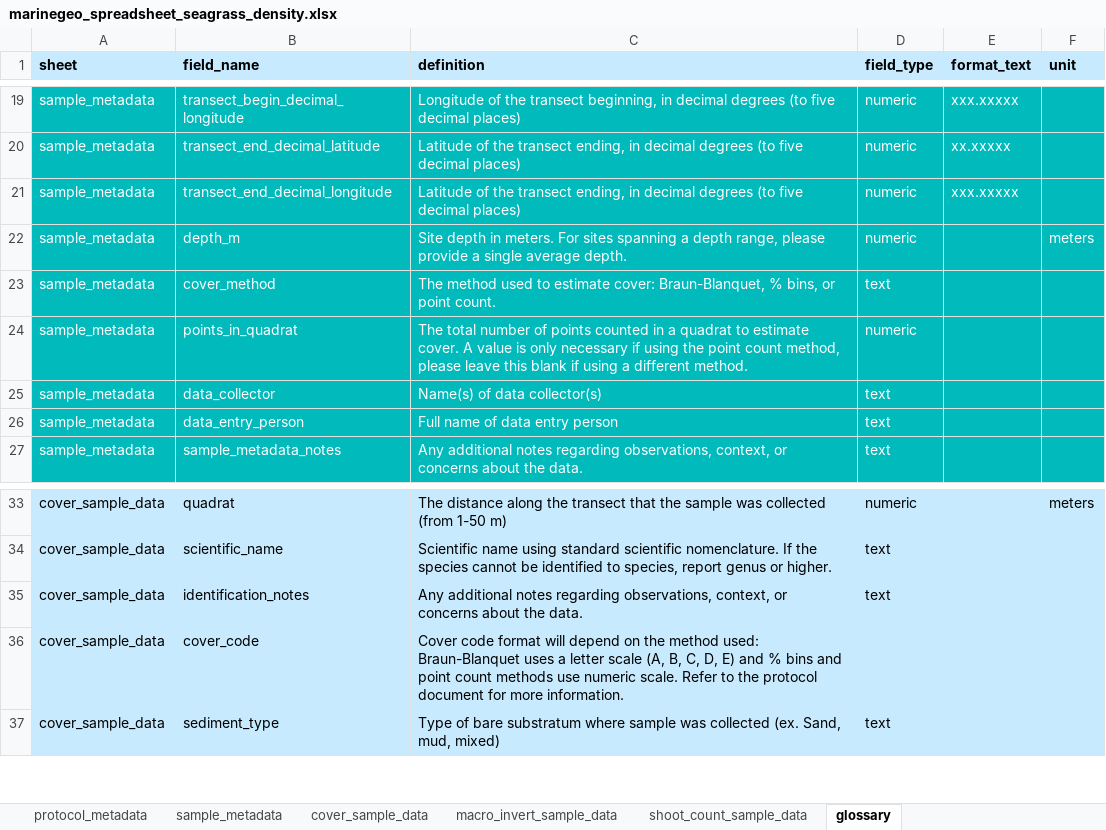
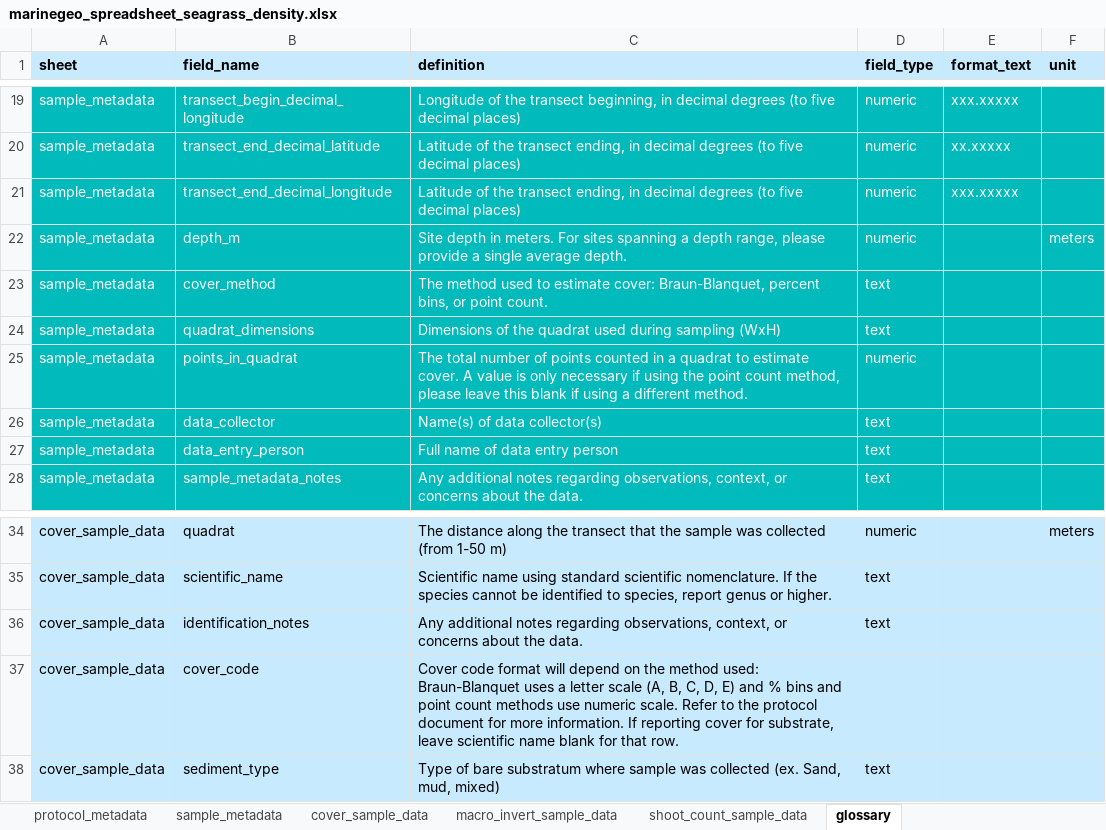
Before and after one commit to MarineGEO/protocols, an Excel workbook: spreadsheets_final/marinegeo_spreadsheet_seagrass_density.xlsx, sheet glossary, drawn as a sheet; only a part is shown, gaps mark what is left out; values as stored, in another font and other column widths than the file's, no borders; conditional formats not drawn; addresses are those after the commit; the diff names each change by its address in the sheet, - before the commit and + after, or states it on an @@ line.

Commit message:
update seagrass density spreadsheet

```diff
--- a/spreadsheets_final/marinegeo_spreadsheet_seagrass_density.xlsx (sheet glossary)
+++ b/spreadsheets_final/marinegeo_spreadsheet_seagrass_density.xlsx (sheet glossary)
-C23 (definition): …cover: Braun-Blanquet, % bins, or…
+C23 (definition): …cover: Braun-Blanquet, percent bins, or…
+row 24: sample_metadata | quadrat_dimensions | Dimensions of the quadrat used during sampling (WxH) | text
-C37 (definition): …more information.
+C37 (definition): …more information. If reporting cover for substrate, leave scientific name blank for that row.
```
Also changed, not shown: sheet sample_metadata.
